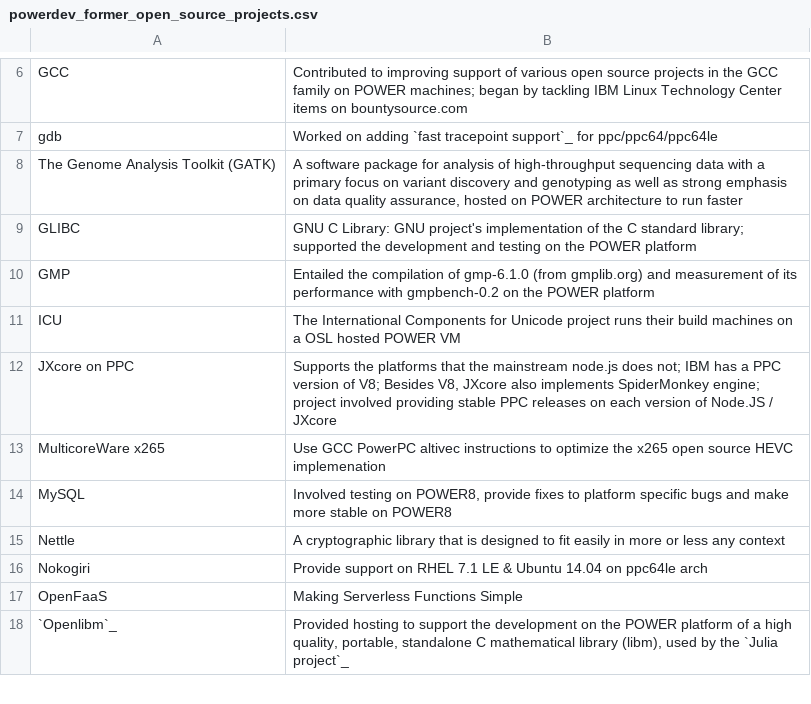
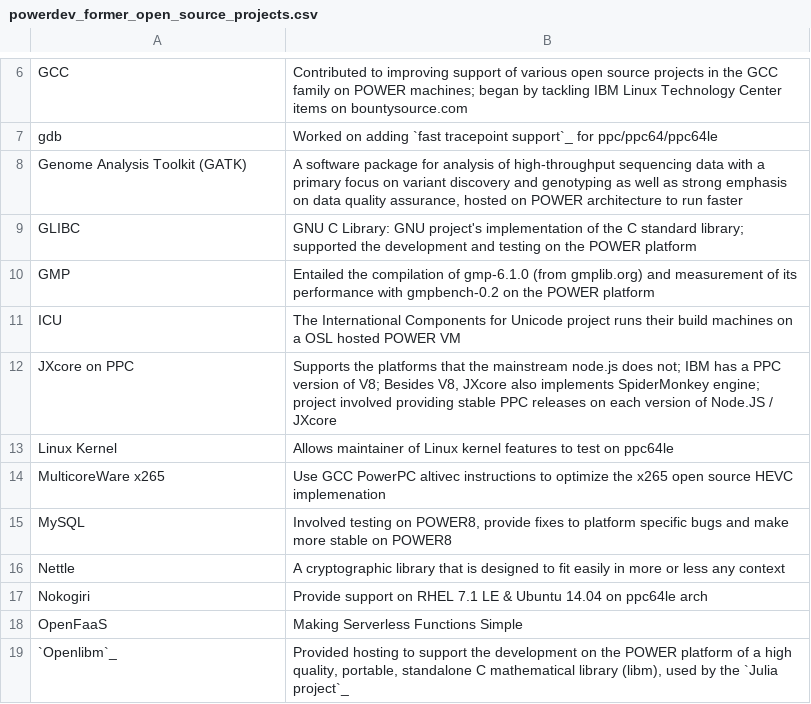
Before and after one commit to osuosl/osuosl-pelican, a CSV file: content/services/csv/powerdev_former_open_source_projects.csv, drawn as a sheet; only a part is shown, gaps mark what is left out.

```diff
--- a/content/services/csv/powerdev_former_open_source_projects.csv
+++ b/content/services/csv/powerdev_former_open_source_projects.csv
@@ -7,3 +7,3 @@
 "gdb","Worked on adding `fast tracepoint support`_ for ppc/ppc64/ppc64le"
-"The Genome Analysis Toolkit (GATK)","A software package for analysis of high-throughput sequencing data with a primary focus on variant discovery and genotyping as well as strong emphasis on data quality assurance, hosted on POWER architecture to run faster"
+"Genome Analysis Toolkit (GATK)","A software package for analysis of high-throughput sequencing data with a primary focus on variant discovery and genotyping as well as strong emphasis on data quality assurance, hosted on POWER architecture to run faster"
 "GLIBC","GNU C Library: GNU project's implementation of the C standard library; supported the development and testing on the POWER platform"
@@ -12,2 +12,3 @@
 "JXcore on PPC","Supports the platforms that the mainstream node.js does not; IBM has a PPC version of V8; Besides V8, JXcore also implements SpiderMonkey engine; project involved providing stable PPC releases on each version of Node.JS / JXcore"
+"Linux Kernel","Allows maintainer of Linux kernel features to test on ppc64le"
 "MulticoreWare x265","Use GCC PowerPC altivec instructions to optimize the x265 open source HEVC implemenation"
```
Also changed, not shown: content/services/csv/powerdev_open_source_projects.csv.
